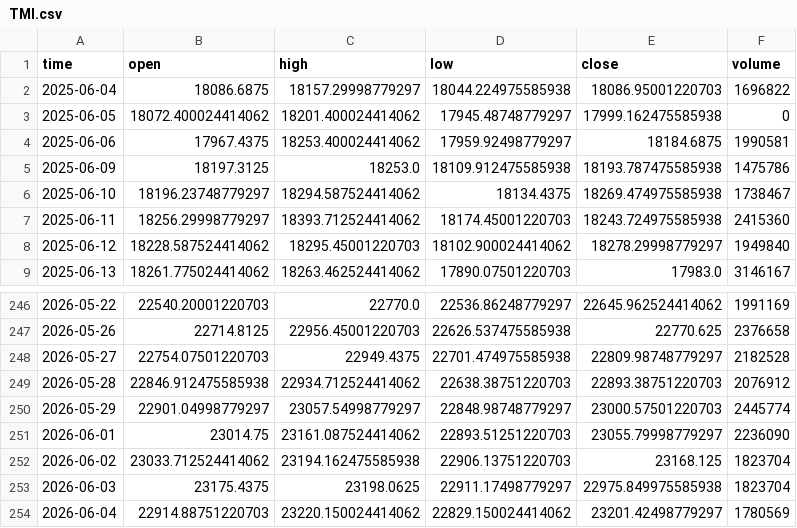
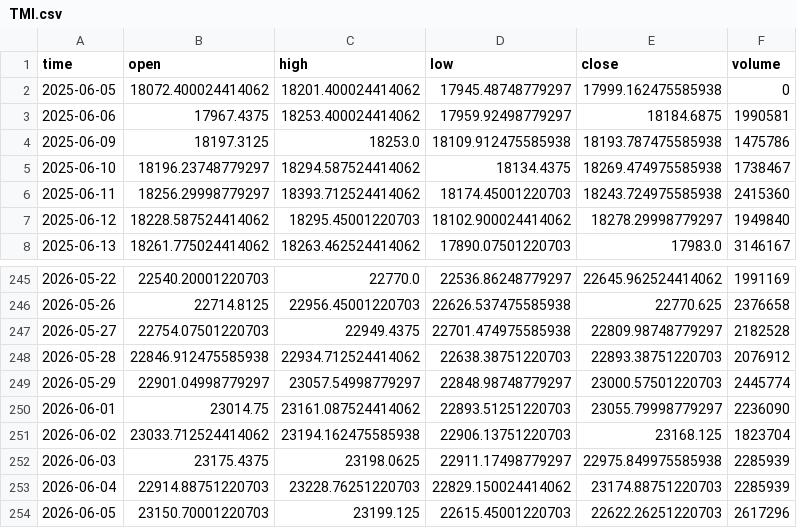
Before and after one commit to dgalaska1/TMI, a CSV file: data/TMI.csv, drawn as a sheet; only a part is shown, gaps mark what is left out.

```diff
--- a/data/TMI.csv
+++ b/data/TMI.csv
@@ -1,3 +1,2 @@
 time,open,high,low,close,volume
-2025-06-04,18086.6875,18157.29998779297,18044.224975585938,18086.95001220703,1696822
 2025-06-05,18072.400024414062,18201.400024414062,17945.48748779297,17999.162475585938,0
@@ -252,3 +251,4 @@ time,open,high,low,close,volume
 2026-06-02,23033.712524414062,23194.162475585938,22906.13751220703,23168.125,1823704
-2026-06-03,23175.4375,23198.0625,22911.17498779297,22975.849975585938,1823704
-2026-06-04,22914.88751220703,23220.150024414062,22829.150024414062,23201.42498779297,1780569
+2026-06-03,23175.4375,23198.0625,22911.17498779297,22975.849975585938,2285939
+2026-06-04,22914.88751220703,23228.76251220703,22829.150024414062,23174.88751220703,2285939
+2026-06-05,23150.70001220703,23199.125,22615.45001220703,22622.26251220703,2617296
```
